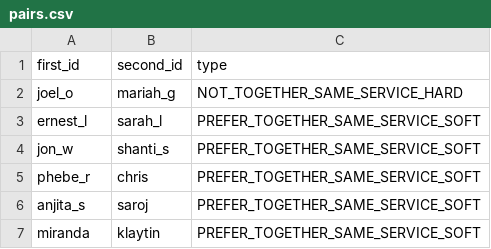
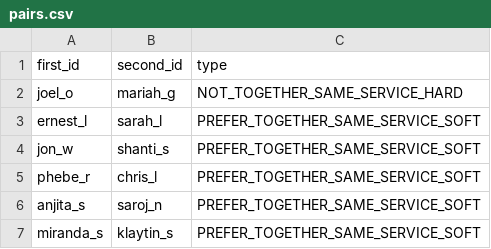
Before and after one commit to bsin0/scheduling-timefold, a CSV file: config/pairs.csv, drawn as a sheet.

```diff
--- a/config/pairs.csv
+++ b/config/pairs.csv
@@ -4,4 +4,4 @@ ernest_l,sarah_l,PREFER_TOGETHER_SAME_SERVICE_SOFT
 jon_w,shanti_s,PREFER_TOGETHER_SAME_SERVICE_SOFT
-phebe_r,chris,PREFER_TOGETHER_SAME_SERVICE_SOFT
-anjita_s,saroj,PREFER_TOGETHER_SAME_SERVICE_SOFT
-miranda,klaytin,PREFER_TOGETHER_SAME_SERVICE_SOFT
+phebe_r,chris_l,PREFER_TOGETHER_SAME_SERVICE_SOFT
+anjita_s,saroj_n,PREFER_TOGETHER_SAME_SERVICE_SOFT
+miranda_s,klaytin_s,PREFER_TOGETHER_SAME_SERVICE_SOFT
```
Also changed, not shown: config/musicians.csv, 1 other file.
